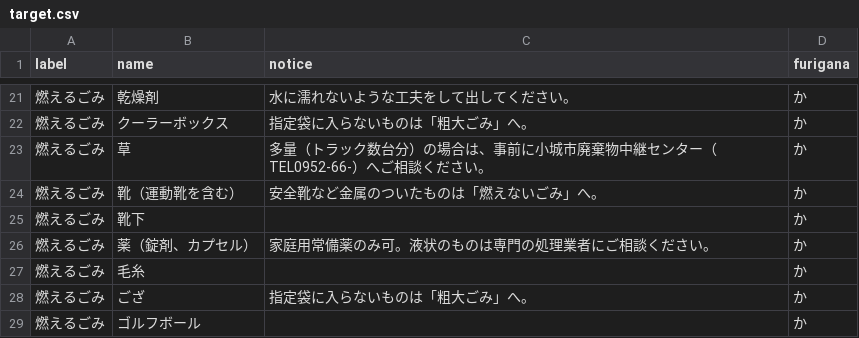
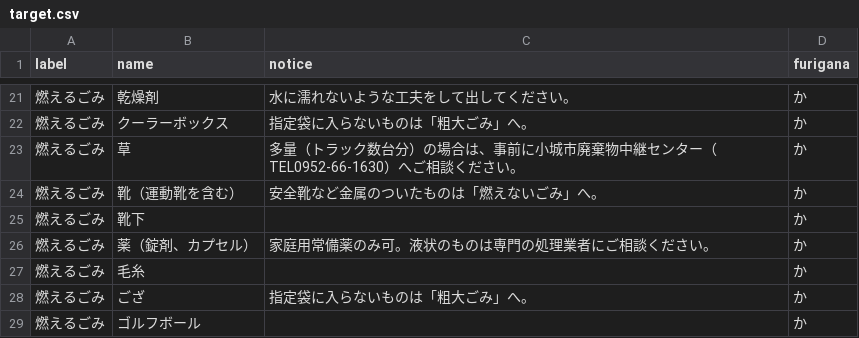
Before and after one commit to thaireo/5374, a CSV file: data/target.csv, drawn as a sheet; only a part is shown, gaps mark what is left out.

Commit message:
Update target.csv

```diff
--- a/data/target.csv
+++ b/data/target.csv
@@ -22,3 +22,3 @@ label,name,notice,furigana
 燃えるごみ,クーラーボックス,指定袋に入らないものは「粗大ごみ」へ。,か
-燃えるごみ,草,多量（トラック数台分）の場合は、事前に小城市廃棄物中継センター（TEL0952-66-）へご相談ください。,か
+燃えるごみ,草,多量（トラック数台分）の場合は、事前に小城市廃棄物中継センター（TEL0952-66-1630）へご相談ください。,か
 燃えるごみ,靴（運動靴を含む）,安全靴など金属のついたものは「燃えないごみ」へ。,か
```
